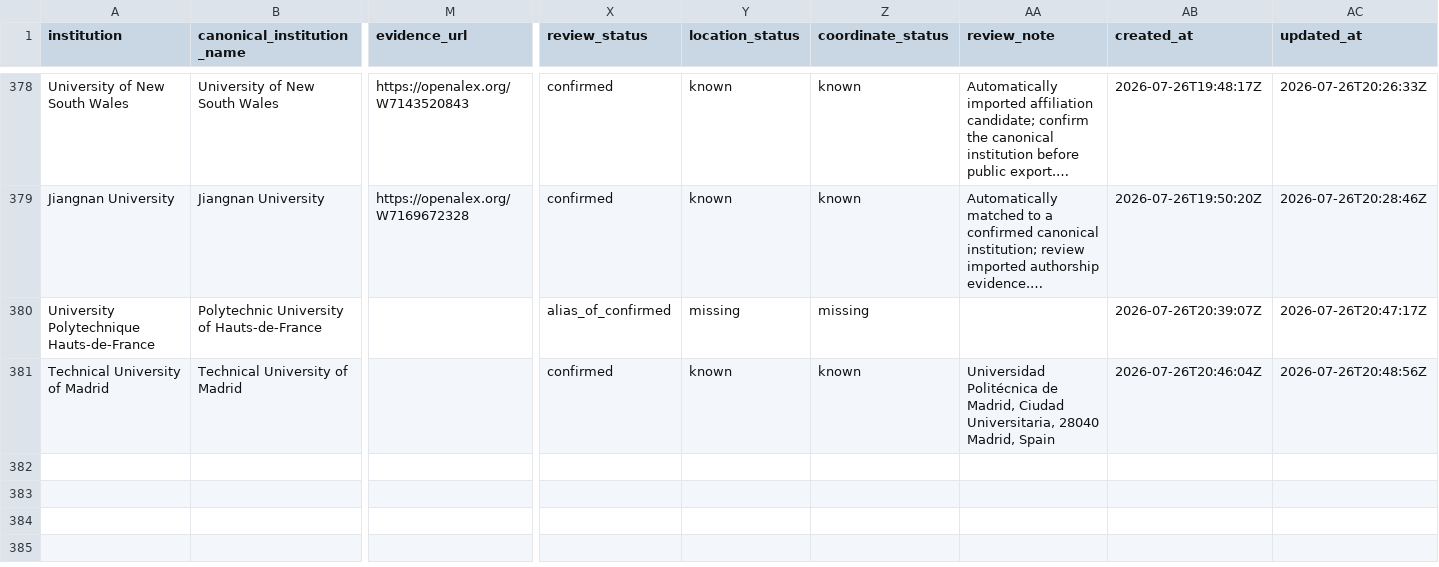
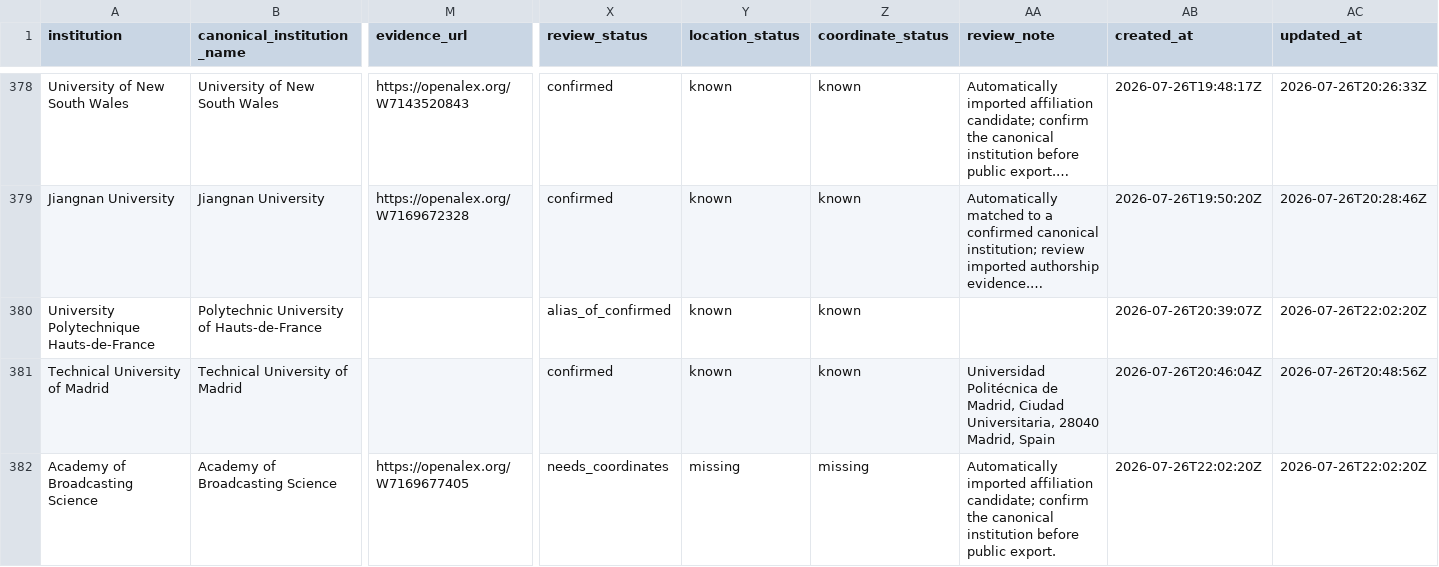
Before and after one commit to meiling-fdu/synthetic-image-research-map, a CSV file: data/curated/institution_location_review.csv, drawn as a sheet; only a part is shown, gaps mark what is left out; long unchanged cells end in …; rows hold the shown columns only; the diff covers the shown part only; the diff names each change by its address in the sheet, - before the commit and + after, or states it on an @@ line.

Commit message:
Fix public export guard and refresh curated preview data

```diff
--- a/data/curated/institution_location_review.csv
+++ b/data/curated/institution_location_review.csv
-Y380 (location_status): missing
+Y380 (location_status): known
-Z380 (coordinate_status): missing
+Z380 (coordinate_status): known
-AC380 (updated_at): 2026-07-26T20:47:17Z
+AC380 (updated_at): 2026-07-26T22:02:20Z
+row 382: Academy of Broadcasting Science | Academy of Broadcasting Science | https://openalex.org/W7169677405 | needs_coordinates | missing | missing | Automatically imported affiliation candidate; confirm the canonical institution before public export. | 2026-07-26T22:02:20Z | 2026-07-26T22:02:20Z
```
Also changed, not shown: 3 added rows elsewhere in this file, data/curated/institution_audit_log.csv, data/curated/institution_review_queue.csv, 5 other files.
